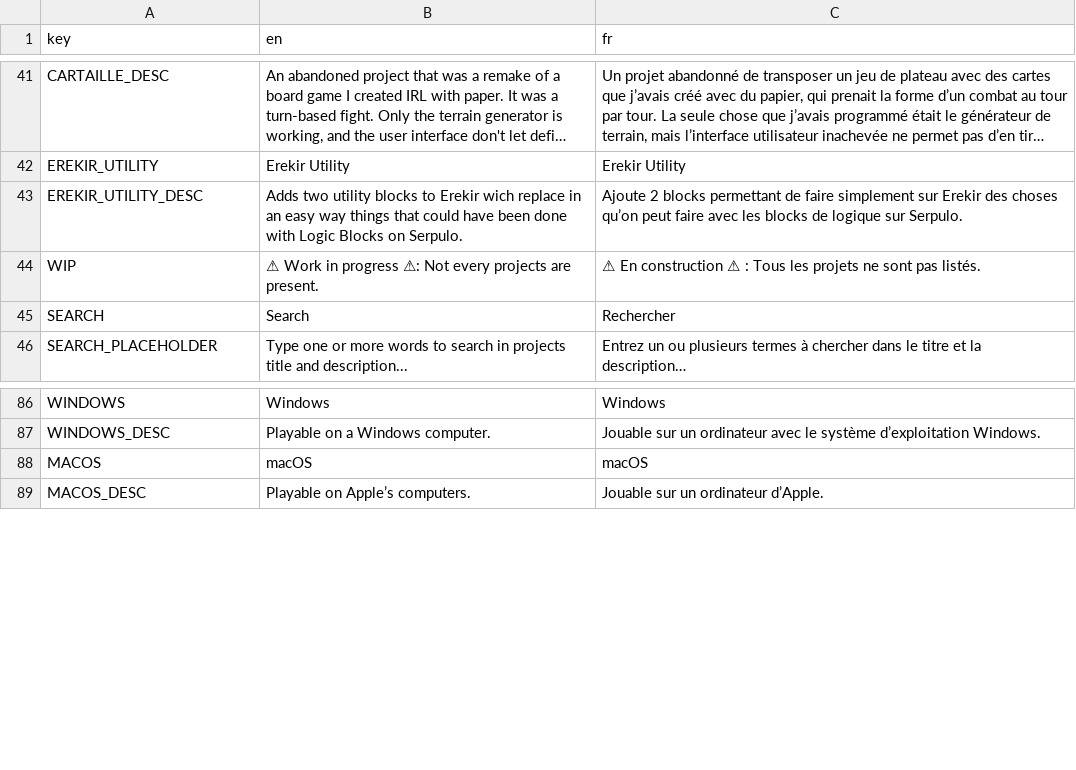
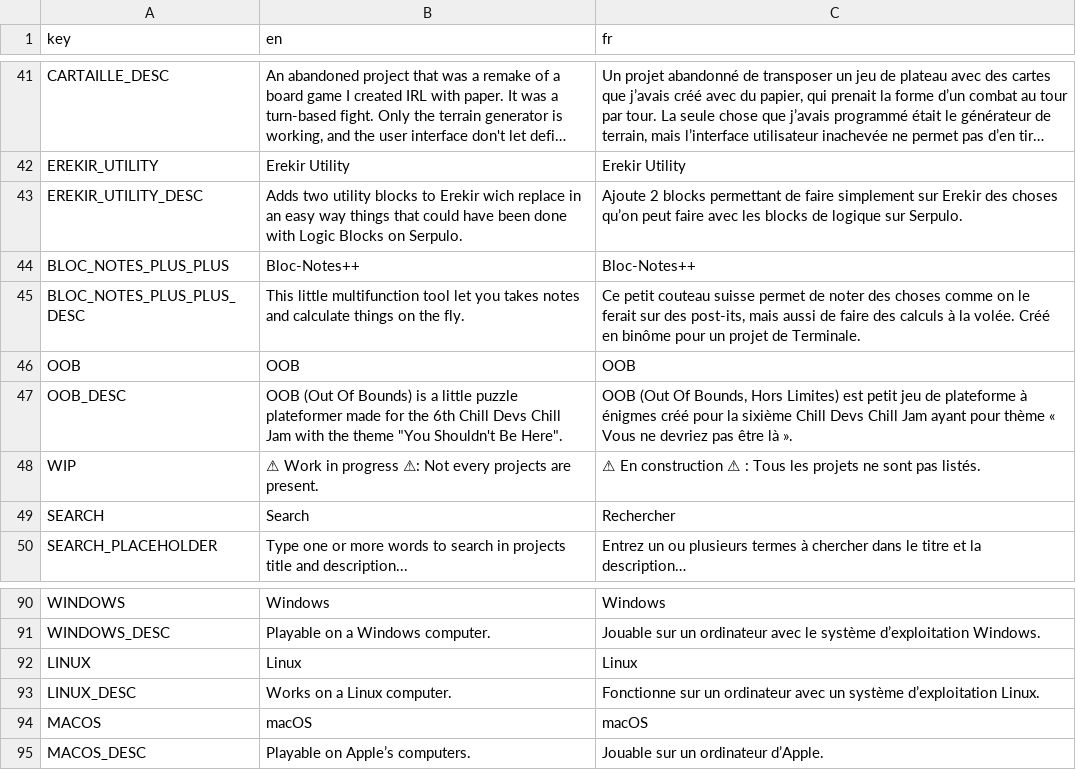
Before and after one commit to xorblo-doitus/projects, a CSV file: docs/assets/data/translations.csv, drawn as a sheet; only a part is shown, gaps mark what is left out; long unchanged cells end in …; the diff names each change by its address in the sheet, - before the commit and + after, or states it on an @@ line.

```diff
--- a/docs/assets/data/translations.csv
+++ b/docs/assets/data/translations.csv
+row 44: BLOC_NOTES_PLUS_PLUS | Bloc-Notes++ | Bloc-Notes++
+row 45: BLOC_NOTES_PLUS_PLUS_DESC | This little multifunction tool let you takes notes and calculate things on the fly. | Ce petit couteau suisse permet de noter des choses comme on le ferait sur des post-its, mais aussi de faire des calculs à la volée. Créé en binôme pour un projet de Terminale.
+row 46: OOB | OOB | OOB
+row 47: OOB_DESC | OOB (Out Of Bounds) is a little puzzle plateformer made for the 6th Chill Devs Chill Jam with the theme "You Shouldn't Be Here". | OOB (Out Of Bounds, Hors Limites) est petit jeu de plateforme à énigmes créé pour la sixième Chill Devs Chill Jam ayant pour thème « Vous ne devriez pas être là ».
+row 92: LINUX | Linux | Linux
+row 93: LINUX_DESC | Works on a Linux computer. | Fonctionne sur un ordinateur avec un système d’exploitation Linux.
```
Also changed, not shown: docs/assets/data/projects.csv, 2 other files.
